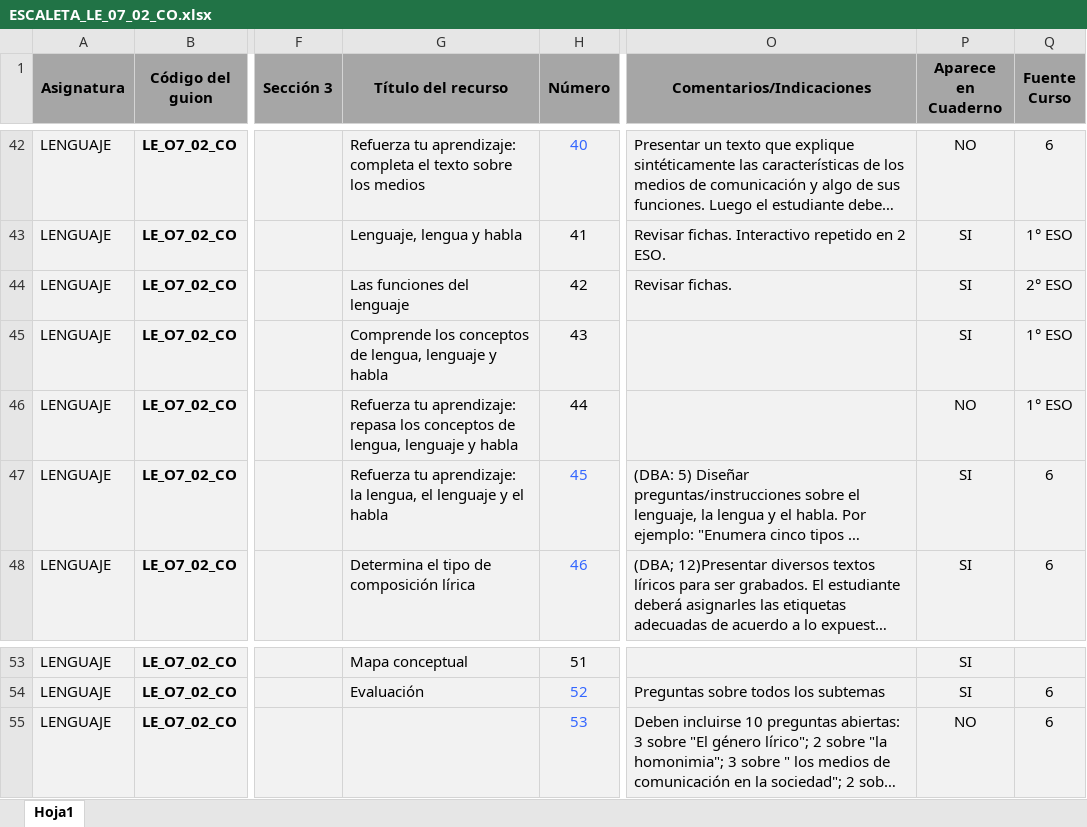
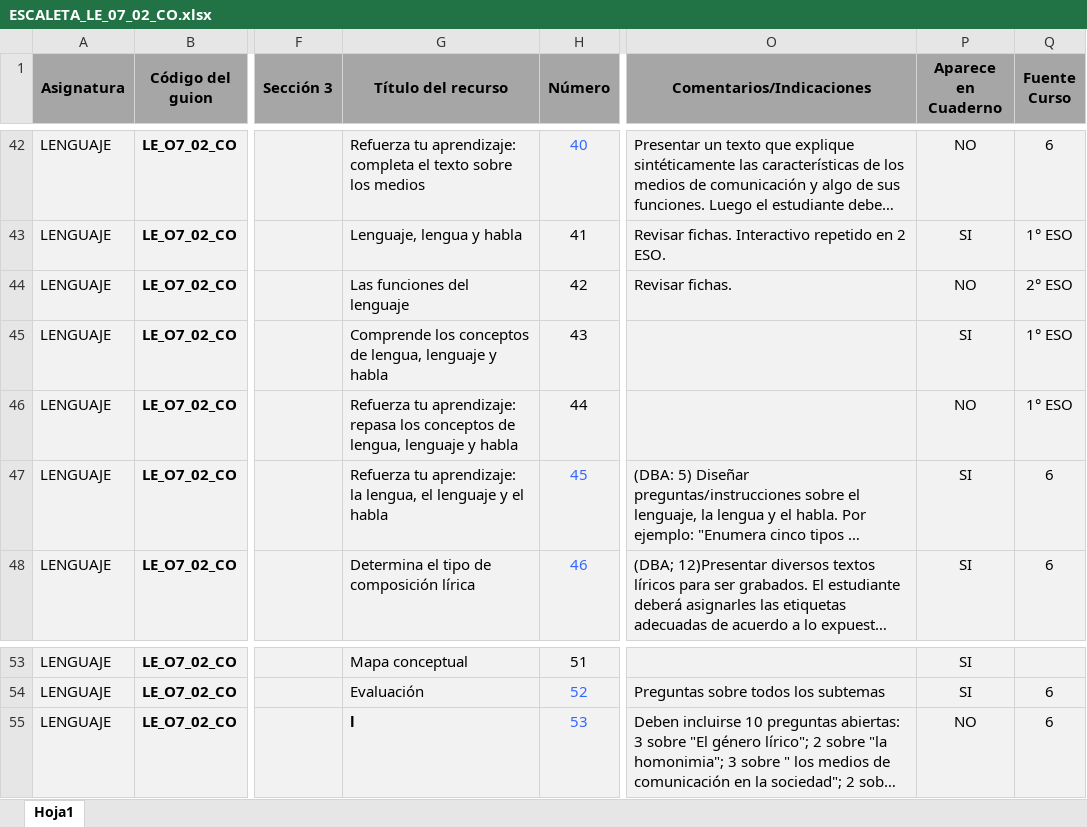
Before and after one commit to AulaPlanetaColombia/Lenguaje, an Excel workbook: fuentes/contenidos/grado07/guion02/ESCALETA_LE_07_02_CO.xlsx, sheet Hoja1, drawn as a sheet; only a part is shown, gaps mark what is left out; long unchanged cells end in …; values as stored, in another font and other column widths than the file's, no borders; the diff names each change by its address in the sheet, - before the commit and + after, or states it on an @@ line.

```diff
--- a/fuentes/contenidos/grado07/guion02/ESCALETA_LE_07_02_CO.xlsx (sheet Hoja1)
+++ b/fuentes/contenidos/grado07/guion02/ESCALETA_LE_07_02_CO.xlsx (sheet Hoja1)
-P44 (Aparece en Cuaderno): SI
+P44 (Aparece en Cuaderno): NO
-G55 (Título del recurso): (empty)
+G55 (Título del recurso): l
```
Also changed, not shown: fuentes/contenidos/grado07/guion02/SolicitudGrafica_LE_07_02_REC320.xlsx.
